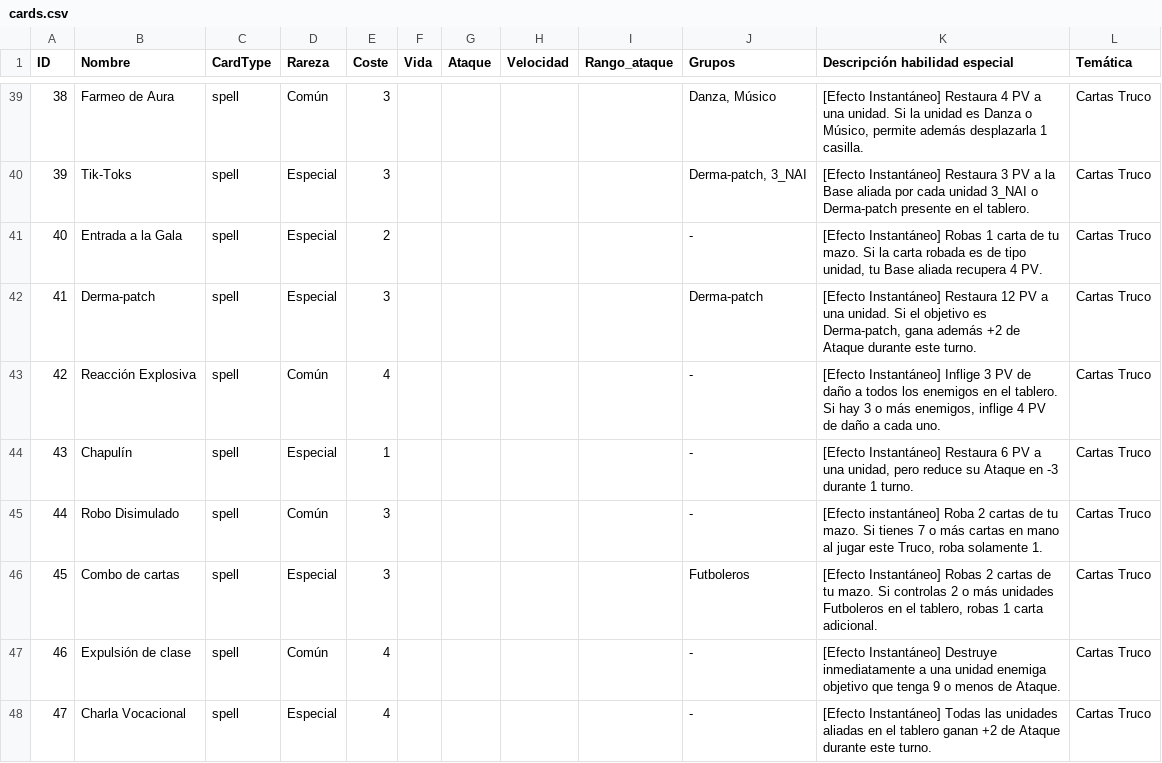
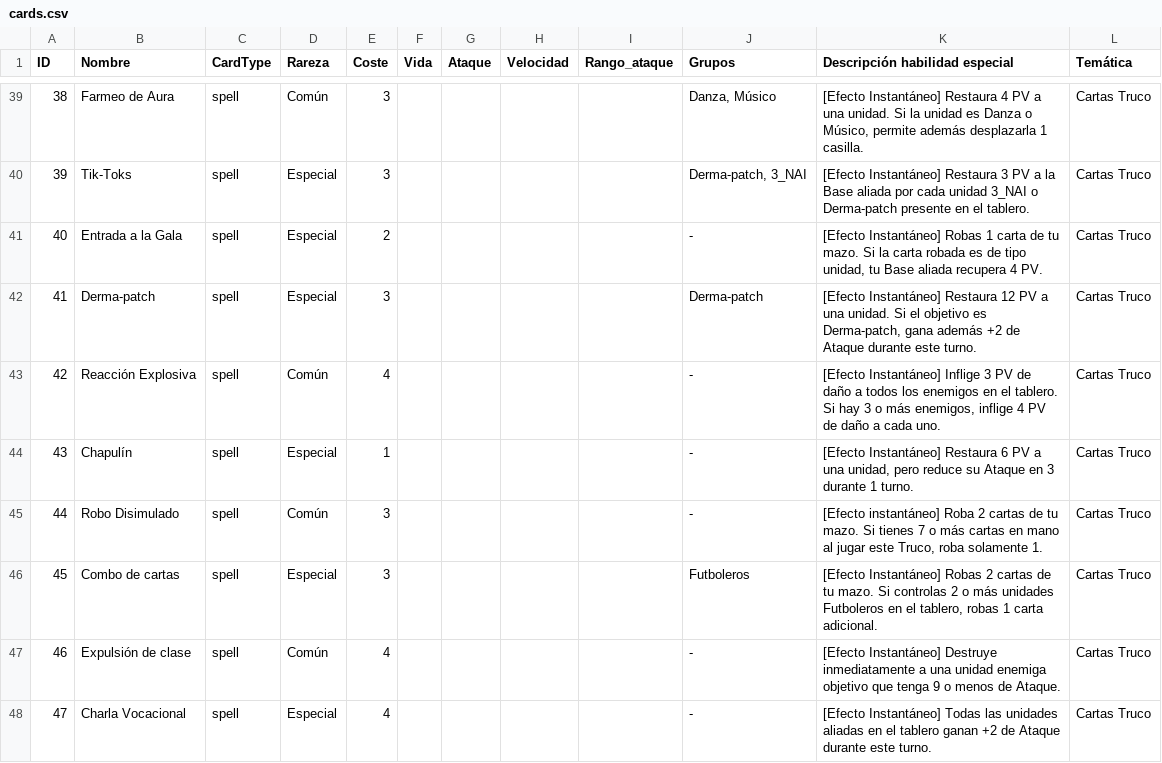
Before and after one commit to MegaPlayer64/ChacalitosTCG, a CSV file: src/data/cards.csv, drawn as a sheet; only a part is shown, gaps mark what is left out; the diff covers the shown part only.

```diff
--- a/src/data/cards.csv
+++ b/src/data/cards.csv
@@ -43,3 +43,3 @@ ID,Nombre,CardType,Rareza,Coste,Vida,Ataque,Velocidad,Rango_ataque,Grupos,Descri
 42,Reacción Explosiva,spell,Común,4,,,,,-,"[Efecto Instantáneo] Inflige 3 PV de daño a todos los enemigos en el tablero. Si hay 3 o más enemigos, inflige 4 PV de daño a cada uno.",Cartas Truco
-43,Chapulín,spell,Especial,1,,,,,-,"[Efecto Instantáneo] Restaura 6 PV a una unidad, pero reduce su Ataque en -3 durante 1 turno.",Cartas Truco
+43,Chapulín,spell,Especial,1,,,,,-,"[Efecto Instantáneo] Restaura 6 PV a una unidad, pero reduce su Ataque en 3 durante 1 turno.",Cartas Truco
 44,Robo Disimulado,spell,Común,3,,,,,-,"[Efecto instantáneo] Roba 2 cartas de tu mazo. Si tienes 7 o más cartas en mano al jugar este Truco, roba solamente 1.",Cartas Truco
```
Also changed, not shown: 13 added rows and 37 edited cells elsewhere in this file, 15 other files.
